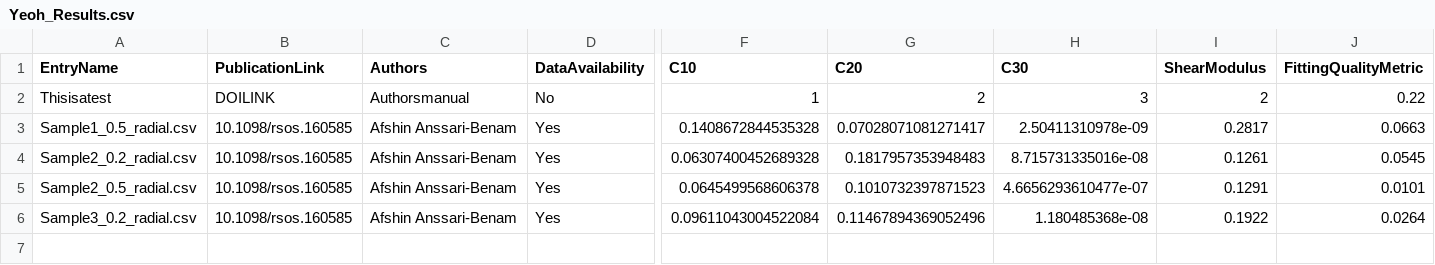
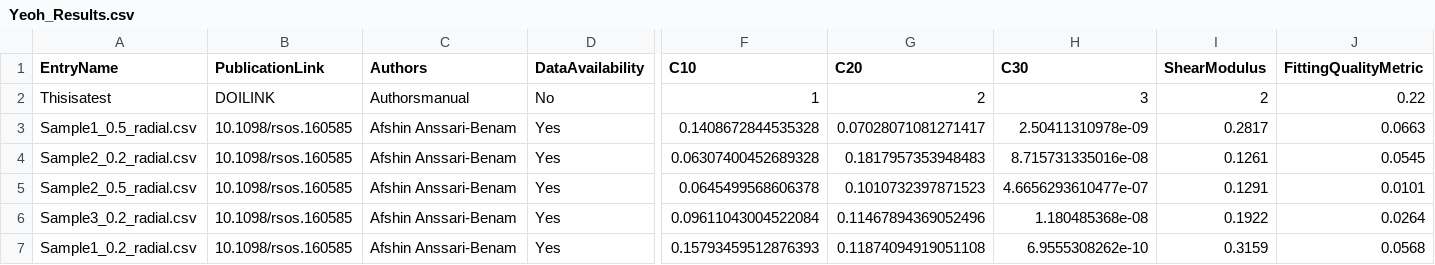
Before and after one commit to STBDATABS/Models, a CSV file: Yeoh_Results.csv, drawn as a sheet; only a part is shown, gaps mark what is left out; rows hold the shown columns only; the diff names each change by its address in the sheet, - before the commit and + after, or states it on an @@ line.

Commit message:
Append results for Yeoh with note

```diff
--- a/Yeoh_Results.csv
+++ b/Yeoh_Results.csv
+row 7: Sample1_0.2_radial.csv | 10.1098/rsos.160585 | Afshin Anssari-Benam | Yes | 0.15793459512876393 | 0.11874094919051108 | 6.9555308262e-10 | 0.3159 | 0.0568
```
